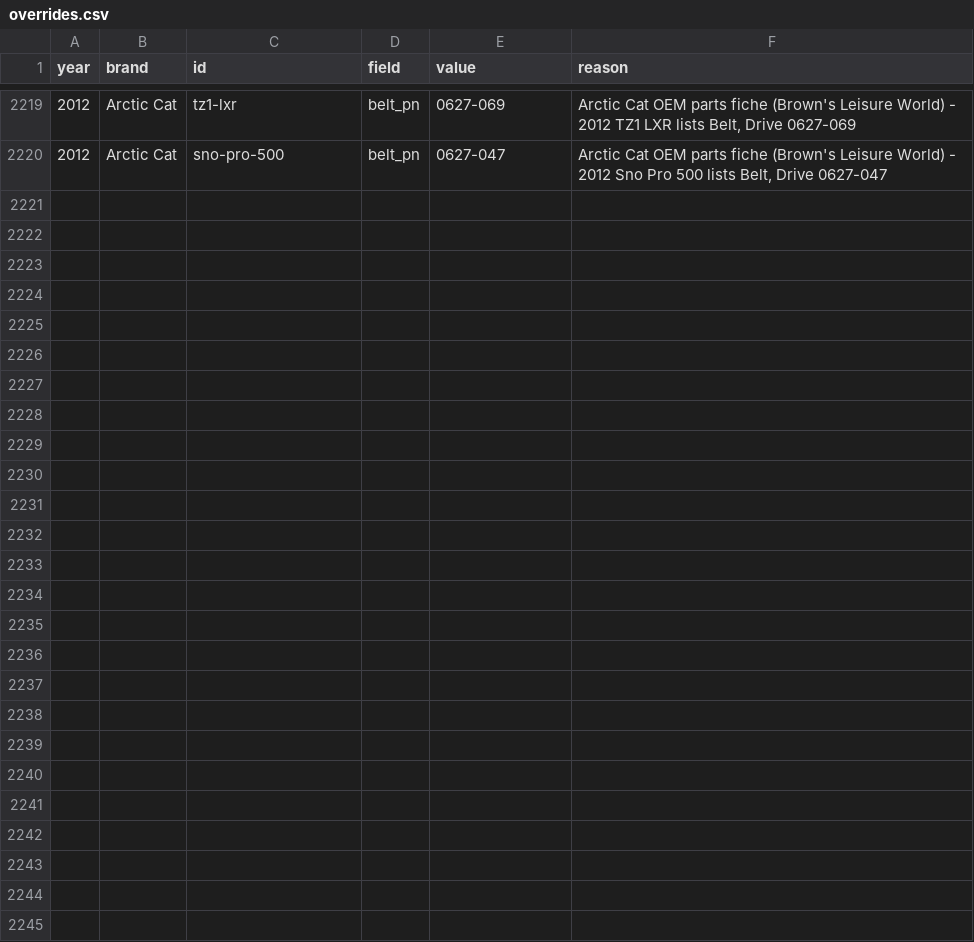
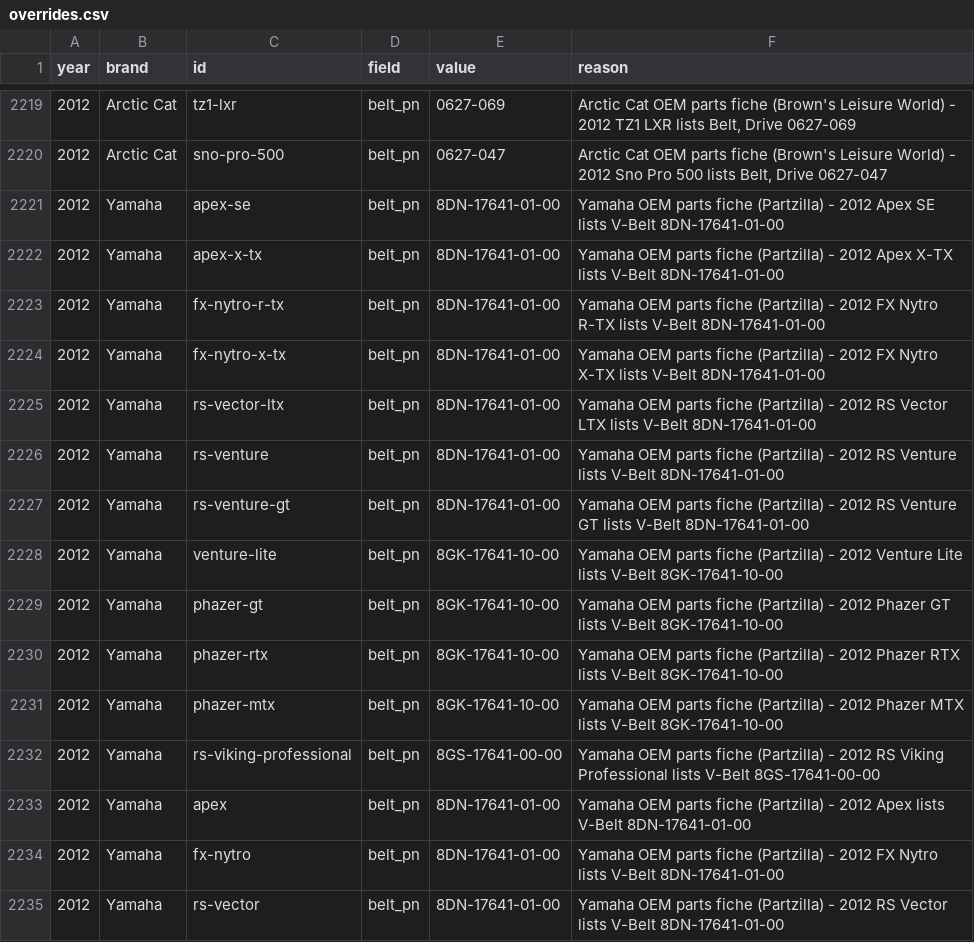
Before and after one commit to JonesT1986/SledSpecs, a CSV file: data/overrides.csv, drawn as a sheet; only a part is shown, gaps mark what is left out.

Commit message:
Record drive belts for 15 Yamaha 2012 models (fiche walk); 2012 complete

```diff
--- a/data/overrides.csv
+++ b/data/overrides.csv
@@ -2220 +2220,16 @@ year,brand,id,field,value,reason
 2012,Arctic Cat,sno-pro-500,belt_pn,0627-047,"Arctic Cat OEM parts fiche (Brown's Leisure World) - 2012 Sno Pro 500 lists Belt, Drive 0627-047"
+2012,Yamaha,apex-se,belt_pn,8DN-17641-01-00,Yamaha OEM parts fiche (Partzilla) - 2012 Apex SE lists V-Belt 8DN-17641-01-00
+2012,Yamaha,apex-x-tx,belt_pn,8DN-17641-01-00,Yamaha OEM parts fiche (Partzilla) - 2012 Apex X-TX lists V-Belt 8DN-17641-01-00
+2012,Yamaha,fx-nytro-r-tx,belt_pn,8DN-17641-01-00,Yamaha OEM parts fiche (Partzilla) - 2012 FX Nytro R-TX lists V-Belt 8DN-17641-01-00
+2012,Yamaha,fx-nytro-x-tx,belt_pn,8DN-17641-01-00,Yamaha OEM parts fiche (Partzilla) - 2012 FX Nytro X-TX lists V-Belt 8DN-17641-01-00
+2012,Yamaha,rs-vector-ltx,belt_pn,8DN-17641-01-00,Yamaha OEM parts fiche (Partzilla) - 2012 RS Vector LTX lists V-Belt 8DN-17641-01-00
+2012,Yamaha,rs-venture,belt_pn,8DN-17641-01-00,Yamaha OEM parts fiche (Partzilla) - 2012 RS Venture lists V-Belt 8DN-17641-01-00
+2012,Yamaha,rs-venture-gt,belt_pn,8DN-17641-01-00,Yamaha OEM parts fiche (Partzilla) - 2012 RS Venture GT lists V-Belt 8DN-17641-01-00
+2012,Yamaha,venture-lite,belt_pn,8GK-17641-10-00,Yamaha OEM parts fiche (Partzilla) - 2012 Venture Lite lists V-Belt 8GK-17641-10-00
+2012,Yamaha,phazer-gt,belt_pn,8GK-17641-10-00,Yamaha OEM parts fiche (Partzilla) - 2012 Phazer GT lists V-Belt 8GK-17641-10-00
+2012,Yamaha,phazer-rtx,belt_pn,8GK-17641-10-00,Yamaha OEM parts fiche (Partzilla) - 2012 Phazer RTX lists V-Belt 8GK-17641-10-00
+2012,Yamaha,phazer-mtx,belt_pn,8GK-17641-10-00,Yamaha OEM parts fiche (Partzilla) - 2012 Phazer MTX lists V-Belt 8GK-17641-10-00
+2012,Yamaha,rs-viking-professional,belt_pn,8GS-17641-00-00,Yamaha OEM parts fiche (Partzilla) - 2012 RS Viking Professional lists V-Belt 8GS-17641-00-00
+2012,Yamaha,apex,belt_pn,8DN-17641-01-00,Yamaha OEM parts fiche (Partzilla) - 2012 Apex lists V-Belt 8DN-17641-01-00
+2012,Yamaha,fx-nytro,belt_pn,8DN-17641-01-00,Yamaha OEM parts fiche (Partzilla) - 2012 FX Nytro lists V-Belt 8DN-17641-01-00
+2012,Yamaha,rs-vector,belt_pn,8DN-17641-01-00,Yamaha OEM parts fiche (Partzilla) - 2012 RS Vector lists V-Belt 8DN-17641-01-00
```
Also changed, not shown: data/corrections.csv.
